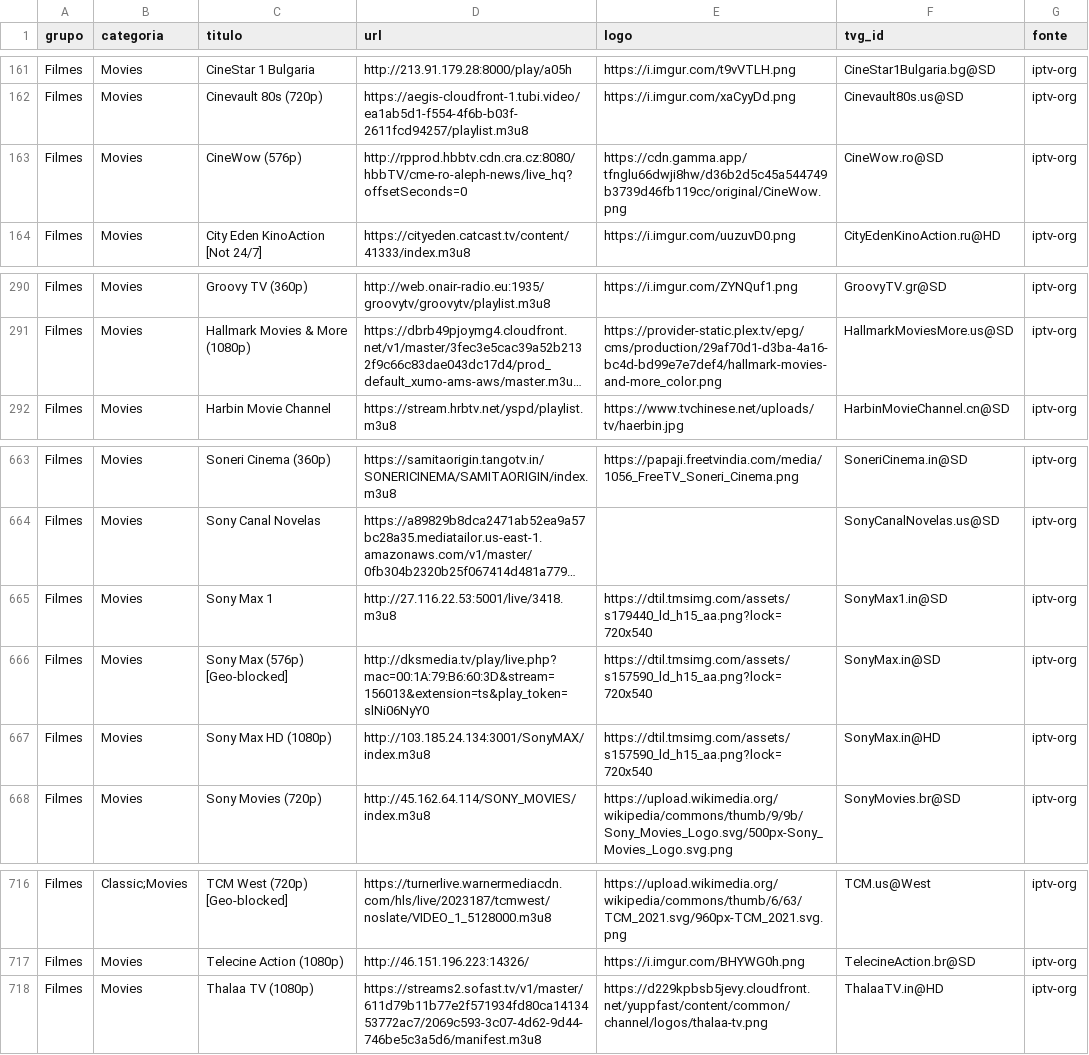
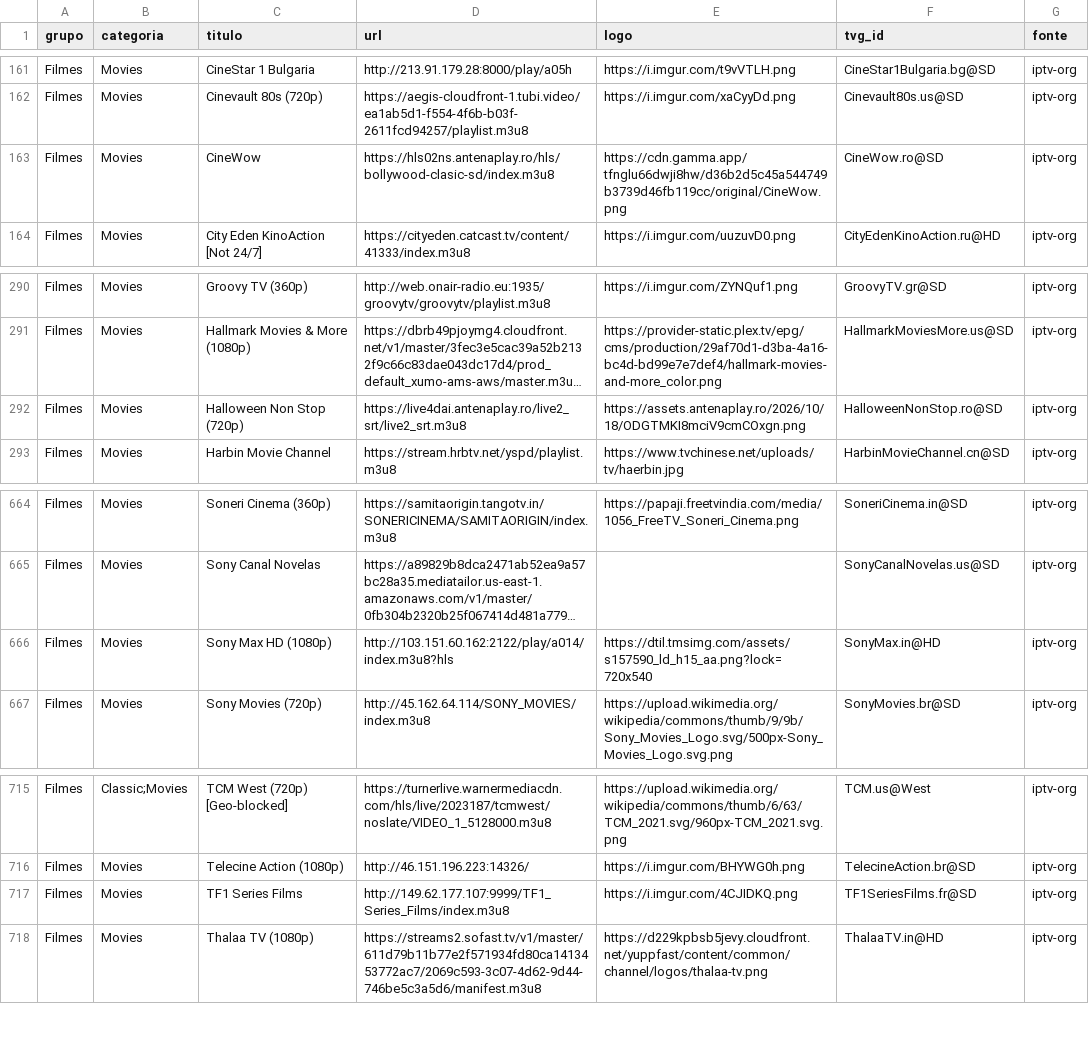
Before and after one commit to kaykewf13/animeout, a CSV file: sources/iptv_org_vod.csv, drawn as a sheet; only a part is shown, gaps mark what is left out; long unchanged cells end in …; removed rows and columns are numbered as before the commit, all else as after; the diff names each change by its address in the sheet, - before the commit and + after, or states it on an @@ line.

Commit message:
auto update live + stable VOD

```diff
--- a/sources/iptv_org_vod.csv
+++ b/sources/iptv_org_vod.csv
-C163 (titulo): CineWow (576p)
+C163 (titulo): CineWow
-D163 (url): http://rpprod.hbbtv.cdn.cra.cz:8080/hbbTV/cme-ro-aleph-news/live_hq?offsetSeconds=0
+D163 (url): https://hls02ns.antenaplay.ro/hls/bollywood-clasic-sd/index.m3u8
+row 292: Filmes | Movies | Halloween Non Stop (720p) | https://live4dai.antenaplay.ro/live2_srt/live2_srt.m3u8 | https://assets.antenaplay.ro/2026/10/18/ODGTMKI8mciV9cmCOxgn.png | HalloweenNonStop.ro@SD | iptv-org
-row 665: Filmes | Movies | Sony Max 1 | http://27.116.22.53:5001/live/3418.m3u8 | https://dtil.tmsimg.com/assets/s179440_ld_h15_aa.png?lock=720x540 | SonyMax1.in@SD | iptv-org
-row 666: Filmes | Movies | Sony Max (576p) [Geo-blocked] | http://dksmedia.tv/play/live.php?mac=00:1A:79:B6:60:3D&stream=156013&extension=ts&play_token=slNi06NyY0 | https://dtil.tmsimg.com/assets/s157590_ld_h15_aa.png?lock=720x540 | SonyMax.in@SD | iptv-org
-D666 (url): http://103.185.24.134:3001/SonyMAX/index.m3u8
+D666 (url): http://103.151.60.162:2122/play/a014/index.m3u8?hls
+row 717: Filmes | Movies | TF1 Series Films | http://149.62.177.107:9999/TF1_Series_Films/index.m3u8 | https://i.imgur.com/4CJIDKQ.png | TF1SeriesFilms.fr@SD | iptv-org
```
Also changed, not shown: 2 other files.
